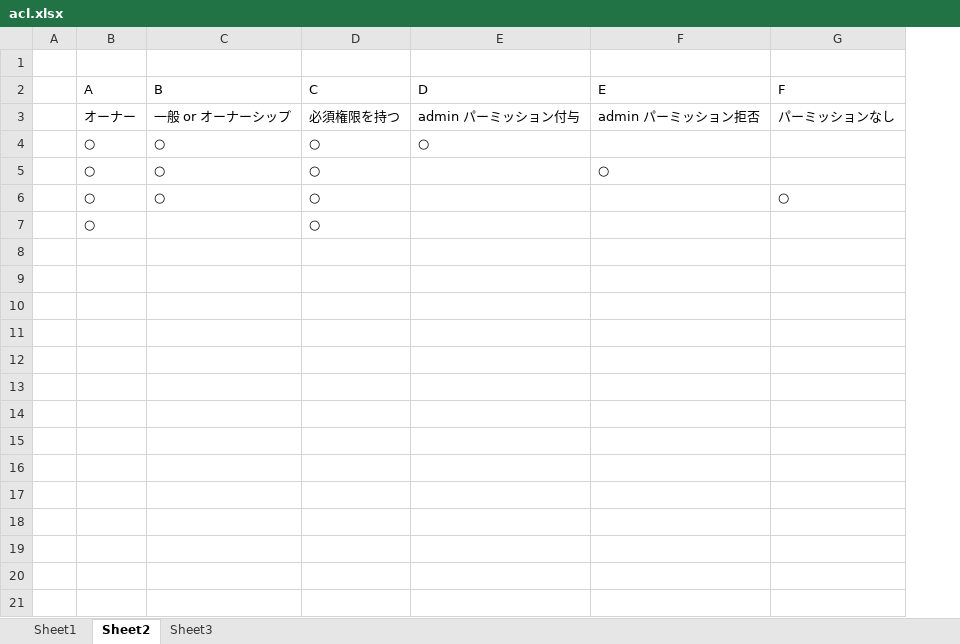
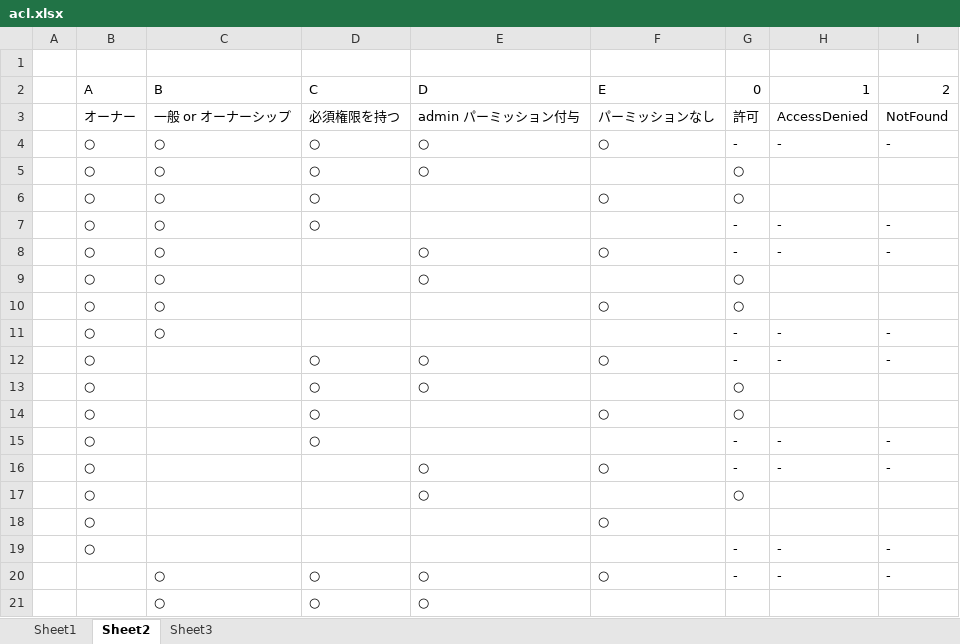
Before and after one commit to opengl-8080/Samples, an Excel workbook: java/spring-security/doc/acl.xlsx, sheet Sheet2, drawn as a sheet; only a part is shown; values as stored, in another font and other column widths than the file's, no borders; removed rows and columns are numbered as before the commit, all else as after; the diff covers the shown part only; the diff names each change by its address in the sheet, - before the commit and + after, or states it on an @@ line.

```diff
--- a/java/spring-security/doc/acl.xlsx (sheet Sheet2)
+++ b/java/spring-security/doc/acl.xlsx (sheet Sheet2)
-column F, rows 2-5: E | admin パーミッション拒否 |  | ○
-column G, rows 2-6: F | パーミッションなし |  |  | ○
+column F, rows 2-4: E | パーミッションなし | ○; row 6: ○; row 14: ○
+column G, rows 2-4: 0 | 許可 | -; rows 6-7: ○ | -; row 14: ○
+column H, rows 2-4: 1 | AccessDenied | -; row 7: -
+column I, rows 2-4: 2 | NotFound | -; row 7: -
+row 5:  | ○ | ○ | ○ | ○ |  | ○
+row 8:  | ○ | ○ |  | ○ | ○ | - | - | -
+row 9:  | ○ | ○ |  | ○ |  | ○
+row 10:  | ○ | ○ |  |  | ○ | ○
+row 11:  | ○ | ○ |  |  |  | - | - | -
+row 12:  | ○ |  | ○ | ○ | ○ | - | - | -
+row 13:  | ○ |  | ○ | ○ |  | ○
+row 15:  | ○ |  | ○ |  |  | - | - | -
+row 16:  | ○ |  |  | ○ | ○ | - | - | -
+row 17:  | ○ |  |  | ○ |  | ○
+row 18:  | ○ |  |  |  | ○
+row 19:  | ○ |  |  |  |  | - | - | -
+row 20:  |  | ○ | ○ | ○ | ○ | - | - | -
+row 21:  |  | ○ | ○ | ○
```
Also changed, not shown: 14 added rows elsewhere in this sheet, sheet Sheet3.
